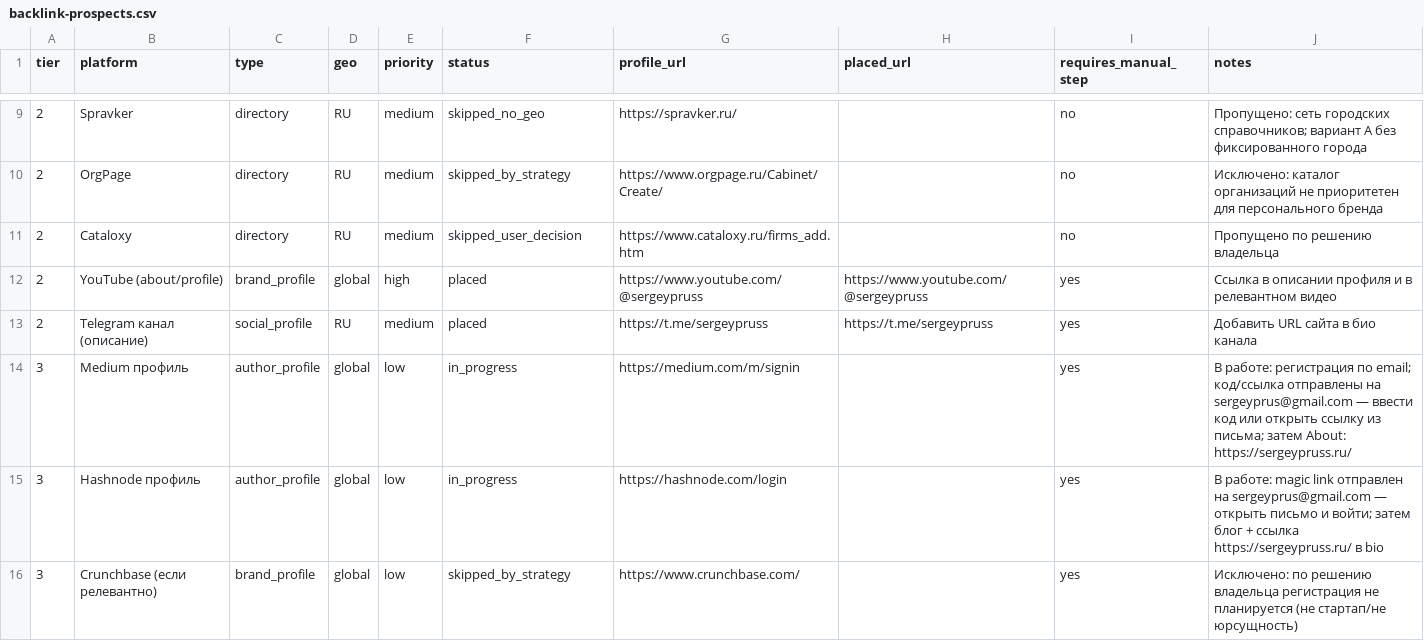
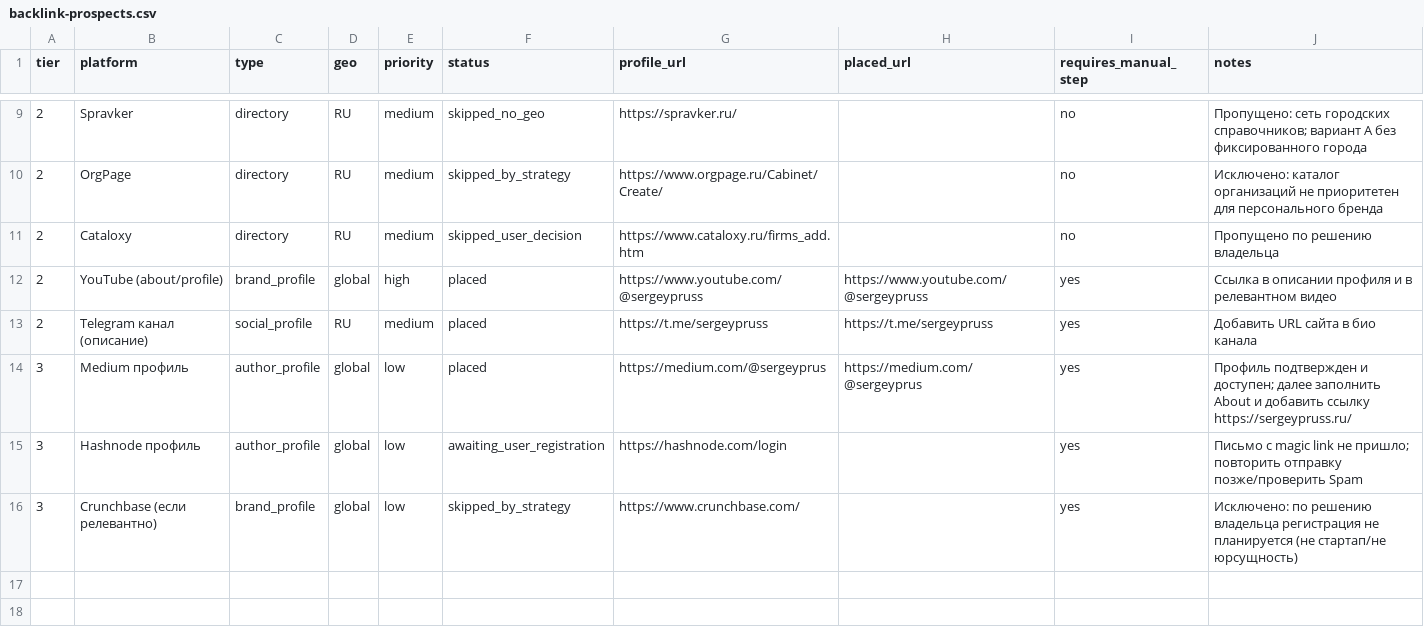
Before and after one commit to sergey-pruss/sergey-pruss.github.io, a CSV file: seo/backlink-prospects.csv, drawn as a sheet; only a part is shown, gaps mark what is left out.

```diff
--- a/seo/backlink-prospects.csv
+++ b/seo/backlink-prospects.csv
@@ -13,4 +13,4 @@ tier,platform,type,geo,priority,status,profile_url,placed_url,requires_manual_st
 2,Telegram канал (описание),social_profile,RU,medium,placed,https://t.me/sergeypruss,https://t.me/sergeypruss,yes,Добавить URL сайта в био канала
-3,Medium профиль,author_profile,global,low,in_progress,https://medium.com/m/signin,,yes,В работе: регистрация по email; код/ссылка отправлены на sergeyprus@gmail.com — ввести код или открыть ссылку из письма; затем About: https://sergeypruss.ru/
-3,Hashnode профиль,author_profile,global,low,in_progress,https://hashnode.com/login,,yes,В работе: magic link отправлен на sergeyprus@gmail.com — открыть письмо и войти; затем блог + ссылка https://sergeypruss.ru/ в bio
+3,Medium профиль,author_profile,global,low,placed,https://medium.com/@sergeyprus,https://medium.com/@sergeyprus,yes,Профиль подтвержден и доступен; далее заполнить About и добавить ссылку https://sergeypruss.ru/
+3,Hashnode профиль,author_profile,global,low,awaiting_user_registration,https://hashnode.com/login,,yes,Письмо с magic link не пришло; повторить отправку позже/проверить Spam
 3,Crunchbase (если релевантно),brand_profile,global,low,skipped_by_strategy,https://www.crunchbase.com/,,yes,Исключено: по решению владельца регистрация не планируется (не стартап/не юрсущность)
```
Also changed, not shown: seo/registry-log.csv.
